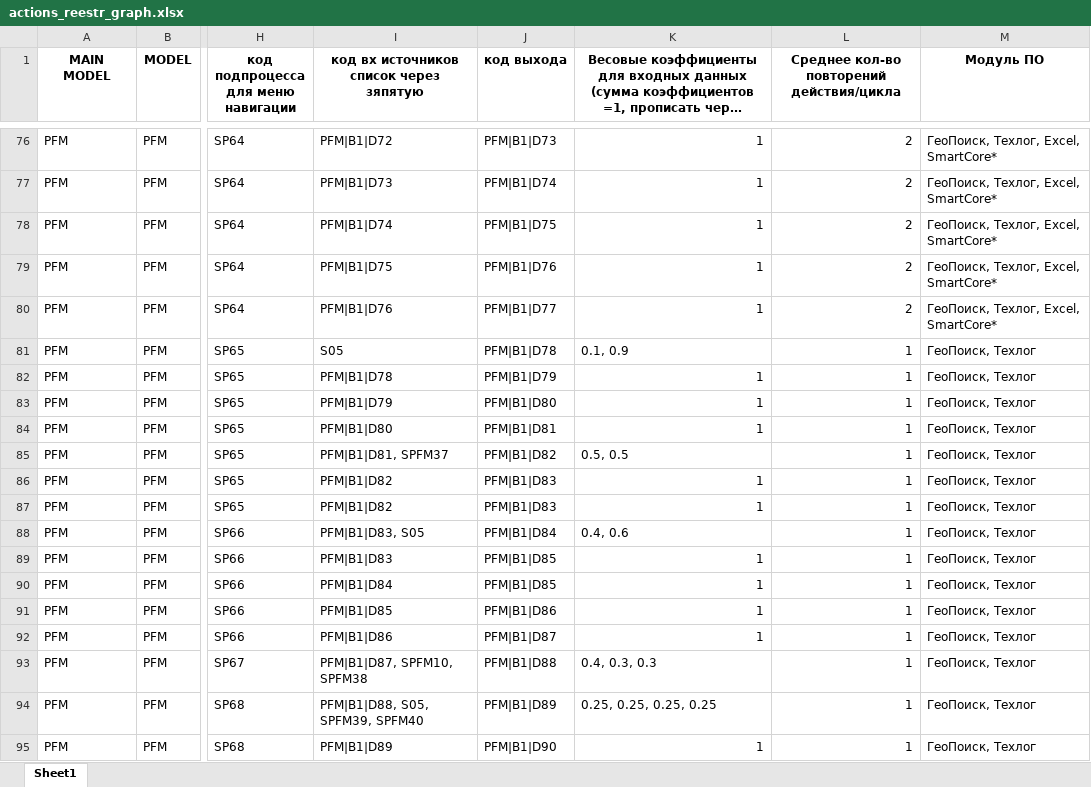
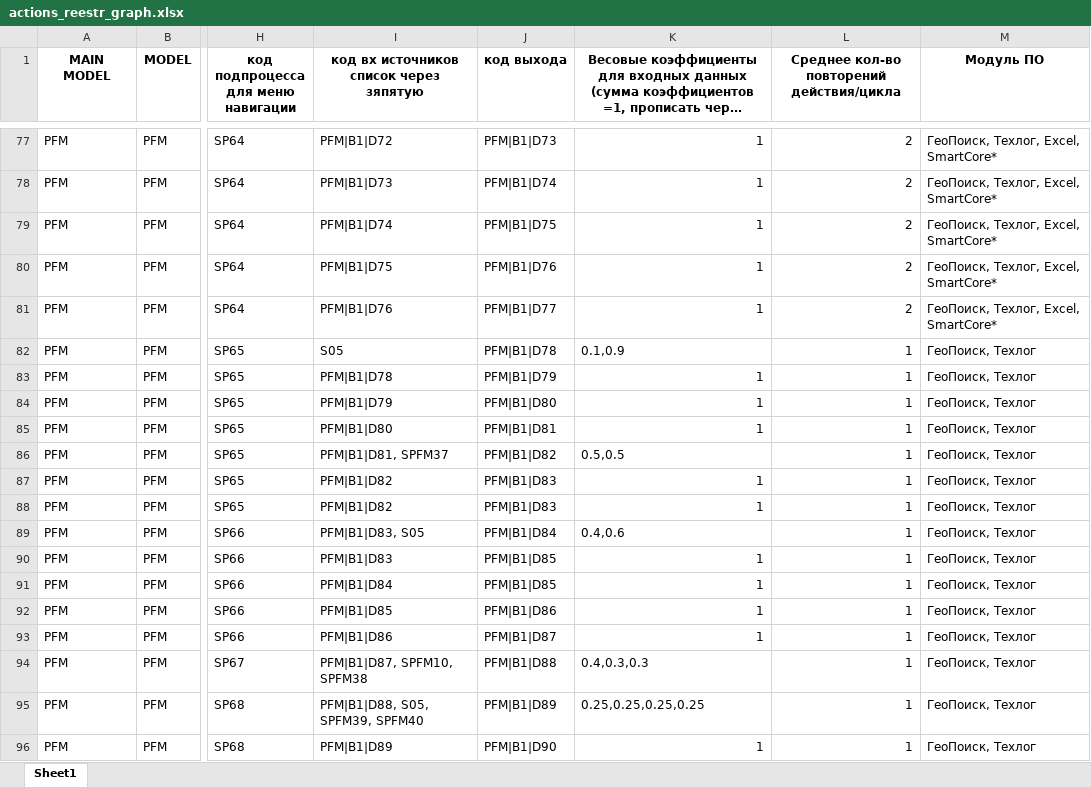
Before and after one commit to uncrazy/graph-knowledge, an Excel workbook: data_new/actions_reestr_graph.xlsx, sheet Sheet1, drawn as a sheet; only a part is shown, gaps mark what is left out; long unchanged cells end in …; values as stored, in another font and other column widths than the file's, no borders; addresses are those after the commit; the diff covers the shown part only; the diff names each change by its address in the sheet, - before the commit and + after, or states it on an @@ line.

```diff
--- a/data_new/actions_reestr_graph.xlsx (sheet Sheet1)
+++ b/data_new/actions_reestr_graph.xlsx (sheet Sheet1)
-K82: 0.1, 0.9
+K82: 0.1,0.9
-K86: 0.5, 0.5
+K86: 0.5,0.5
-K89: 0.4, 0.6
+K89: 0.4,0.6
-K94: 0.4, 0.3, 0.3
+K94: 0.4,0.3,0.3
-K95: 0.25, 0.25, 0.25, 0.25
+K95: 0.25,0.25,0.25,0.25
```
Also changed, not shown: 14 added rows, 5 removed rows and 289 edited cells elsewhere in this sheet, 3 other files.
